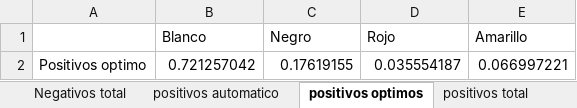
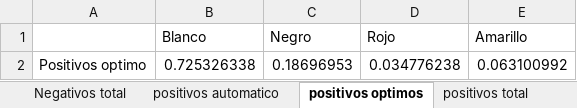
Before and after one commit to dfigueroa87/retinoblastoma, an Excel workbook: workspace/retinoblastomaSpringApp/dataPlusPlus.xlsx, sheet positivos optimos, drawn as a sheet; values as stored, in another font and other column widths than the file's, no borders; charts and pictures not drawn; removed rows and columns are numbered as before the commit, all else as after; the diff names each change by its address in the sheet, - before the commit and + after, or states it on an @@ line.

```diff
--- a/workspace/retinoblastomaSpringApp/dataPlusPlus.xlsx (sheet positivos optimos)
+++ b/workspace/retinoblastomaSpringApp/dataPlusPlus.xlsx (sheet positivos optimos)
-row 2: Positivos optimo | 0.721257042 | 0.17619155 | 0.035554187 | 0.066997221
+row 2: Positivos optimo | 0.725326338 | 0.18696953 | 0.034776238 | 0.063100992
```
Also changed, not shown: sheet dataPlusPlus, sheet positivos automatico, sheet Negativos total, sheet positivos total, sheet negativos automatico, hidden cells, charts or pictures.
